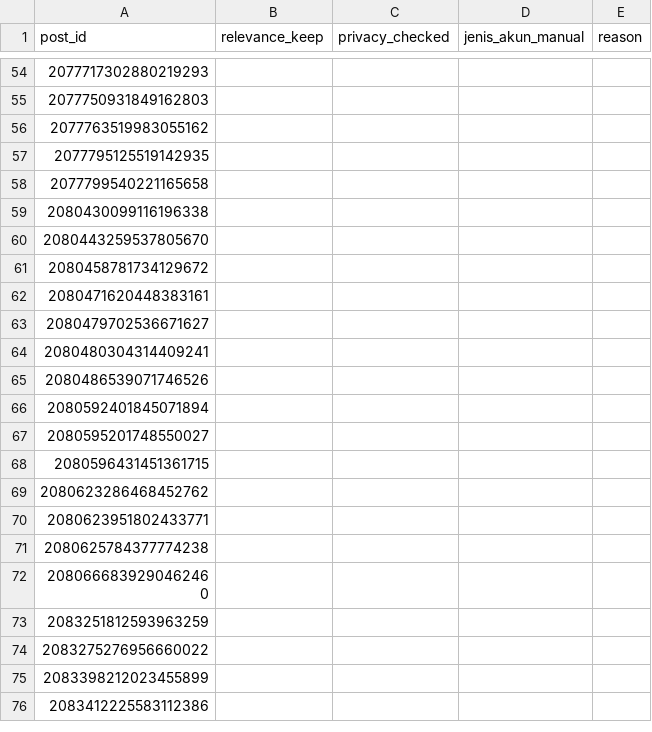
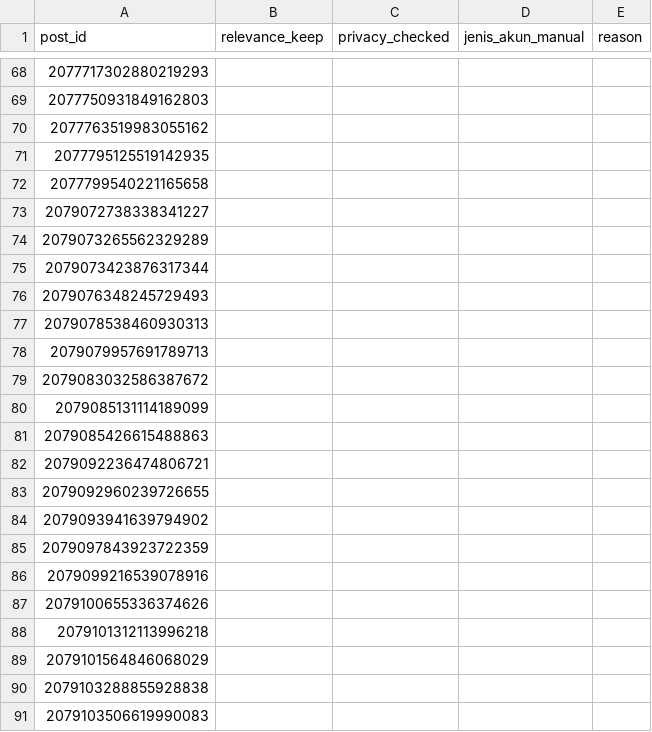
Before and after one commit to flihid/maganghub-pipeline, a CSV file: data/processed/review_manual_x.csv, drawn as a sheet; only a part is shown, gaps mark what is left out; the shorter side is filled out with more unchanged rows; the diff covers the shown part only.

Commit message:
fix: tangani cooldown scraper dan perbaiki pemantau progres
- Tunggu ketersediaan akun hingga 15 menit tanpa menghapus pembatasan SDK.
- Perbaiki pemantau menggunakan PID dan waktu mulai proses sebagai pengganti CIM.
- Catat status interupsi dan metadata proses pada checkpoint.
- Perbarui dokumentasi serta data hasil scraping dan preprocessing.

Snapshot terbaru: 659 post mentah, 522 kandidat hasil penyaringan, dan 40 post menunggu review promosi.

Validasi: 17 tes otomatis lulus.

```diff
--- a/data/processed/review_manual_x.csv
+++ b/data/processed/review_manual_x.csv
@@ -58 +72,20 @@
 2077799540221165658,,,,
+2079072738338341227,,,,
+2079073265562329289,,,,
+2079073423876317344,,,,
+2079076348245729493,,,,
+2079078538460930313,,,,
+2079079957691789713,,,,
+2079083032586387672,,,,
+2079085131114189099,,,,
+2079085426615488863,,,,
+2079092236474806721,,,,
+2079092960239726655,,,,
+2079093941639794902,,,,
+2079097843923722359,,,,
+2079099216539078916,,,,
+2079100655336374626,,,,
+2079101312113996218,,,,
+2079101564846068029,,,,
+2079103288855928838,,,,
+2079103506619990083,,,,
```
Also changed, not shown: 158 added rows and 2 moved rows elsewhere in this file, data/processed/audit_penyaringan_promosi.csv, data/processed/cakupan_interval_x.csv, 12 other files.
